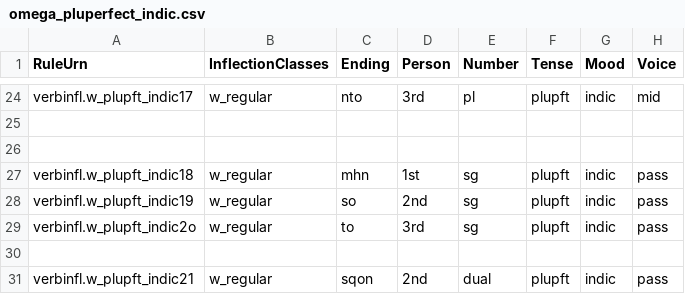
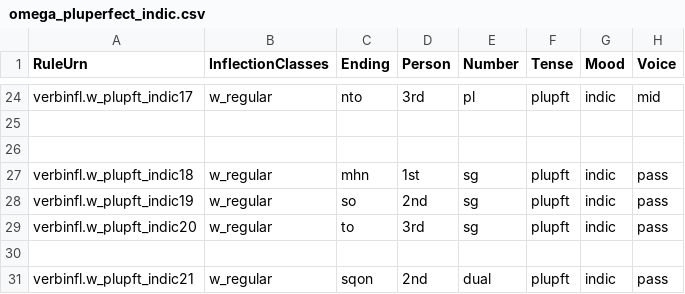
Before and after one commit to neelsmith/greeklang, a CSV file: morphology/sampledata/smyth/rules-csv/verbs/omega_pluperfect_indic.csv, drawn as a sheet; only a part is shown, gaps mark what is left out.

```diff
--- a/morphology/sampledata/smyth/rules-csv/verbs/omega_pluperfect_indic.csv
+++ b/morphology/sampledata/smyth/rules-csv/verbs/omega_pluperfect_indic.csv
@@ -28,3 +28,3 @@ verbinfl.w_plupft_indic18,w_regular,mhn,1st,sg,plupft,indic,pass
 verbinfl.w_plupft_indic19,w_regular,so,2nd,sg,plupft,indic,pass
-verbinfl.w_plupft_indic2o,w_regular,to,3rd,sg,plupft,indic,pass
+verbinfl.w_plupft_indic20,w_regular,to,3rd,sg,plupft,indic,pass
 
```
Also changed, not shown: morphology/sampledata/smyth/rules-csv/verbs/w_pp5_pluperfect_indic.csv, morphology/unit_tests_data/smyth/smyth309/smyth309-luo.csv, 1 other file.
